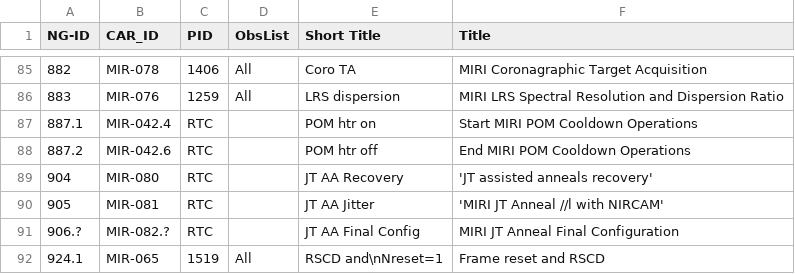
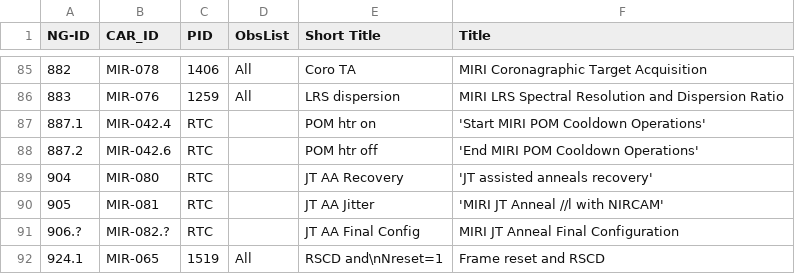
Before and after one commit to AGlasse/timeliner, a CSV file: inputs/car_obs_table.csv, drawn as a sheet; only a part is shown, gaps mark what is left out; the diff names each change by its address in the sheet, - before the commit and + after, or states it on an @@ line.

```diff
--- a/inputs/car_obs_table.csv
+++ b/inputs/car_obs_table.csv
-F87 (Title): Start MIRI POM Cooldown Operations
+F87 (Title): 'Start MIRI POM Cooldown Operations'
-F88 (Title): End MIRI POM Cooldown Operations
+F88 (Title): 'End MIRI POM Cooldown Operations'
```
Also changed, not shown: inputs/staff.csv, outputs/shift_plan_basis.csv, 4 other files.
